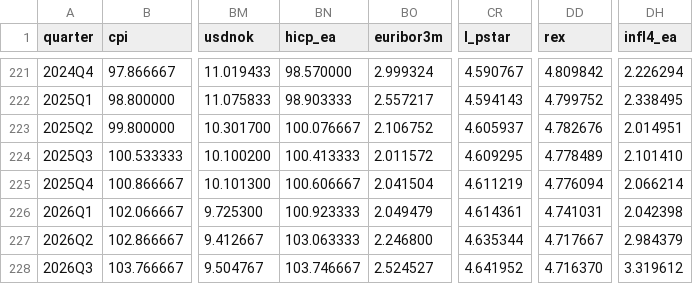
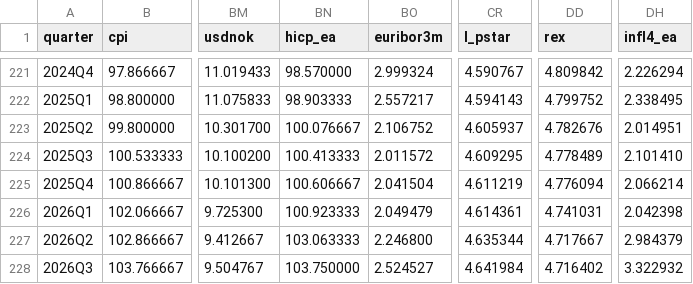
Before and after one commit to Jozzanova/Nam_model, a CSV file: model/data.csv, drawn as a sheet; only a part is shown, gaps mark what is left out; the diff names each change by its address in the sheet, - before the commit and + after, or states it on an @@ line.

```diff
--- a/model/data.csv
+++ b/model/data.csv
-BN228 (hicp_ea): 103.746667
+BN228 (hicp_ea): 103.750000
-CR228 (l_pstar): 4.641952
+CR228 (l_pstar): 4.641984
-DD228 (rex): 4.716370
+DD228 (rex): 4.716402
-DH228 (infl4_ea): 3.319612
+DH228 (infl4_ea): 3.322932
```
Also changed, not shown: model/raw/ecb_hicp_ea.csv, model/raw/eurostat_ppi_de.csv, 15 other files.
